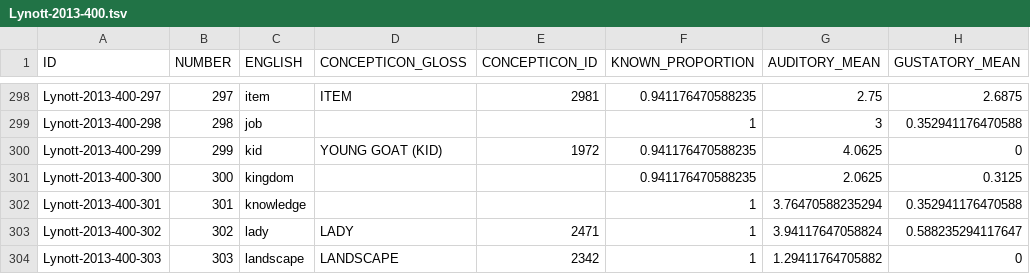
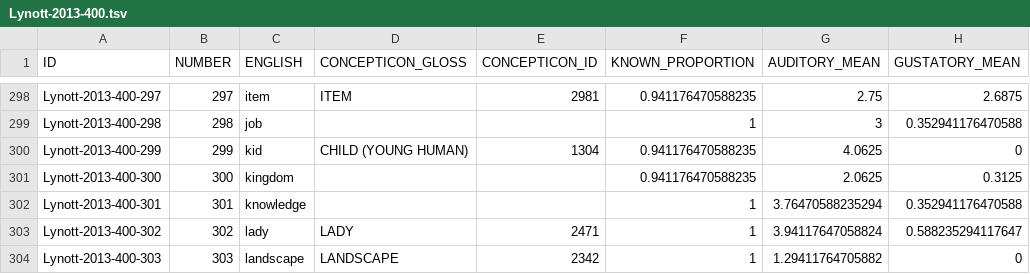
Before and after one commit to concepticon/concepticon-data, a TSV file: concepticondata/conceptlists/Lynott-2013-400.tsv, drawn as a sheet; only a part is shown, gaps mark what is left out; the diff names each change by its address in the sheet, - before the commit and + after, or states it on an @@ line.

Commit message:
refine Hill-2015-999.tsv, Lynott-2013-400.tsv, Vergallito-2020-1121.tsv

```diff
--- a/concepticondata/conceptlists/Lynott-2013-400.tsv
+++ b/concepticondata/conceptlists/Lynott-2013-400.tsv
-D300 (CONCEPTICON_GLOSS): YOUNG GOAT (KID)
+D300 (CONCEPTICON_GLOSS): CHILD (YOUNG HUMAN)
-E300 (CONCEPTICON_ID): 1972
+E300 (CONCEPTICON_ID): 1304
```
Also changed, not shown: concepticondata/conceptlists/Hill-2015-999.tsv, concepticondata/conceptlists/Vergallito-2020-1121.tsv.
